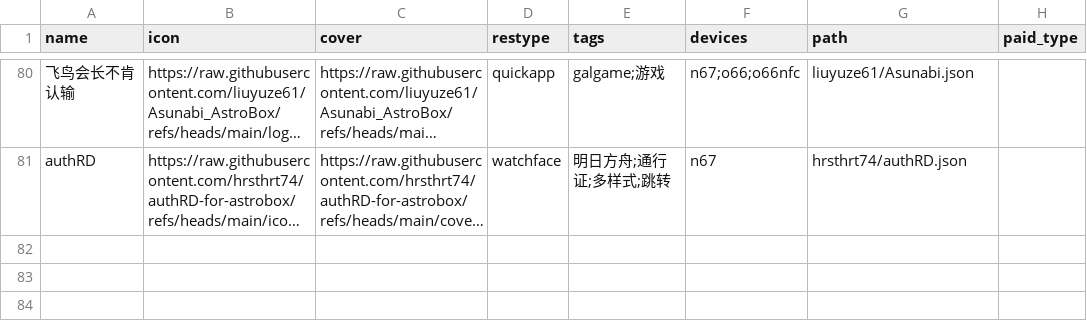
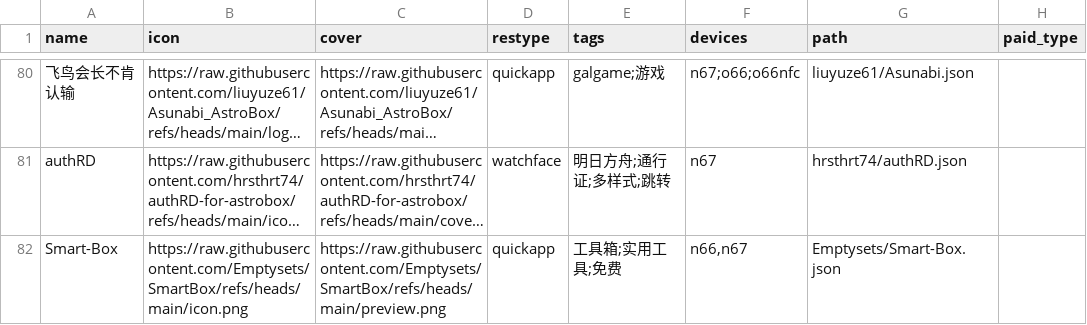
Before and after one commit to OrPudding/AstroBox-Repo, a CSV file: index.csv, drawn as a sheet; only a part is shown, gaps mark what is left out; long unchanged cells end in …; the diff names each change by its address in the sheet, - before the commit and + after, or states it on an @@ line.

Commit message:
add: SmartBox

```diff
--- a/index.csv
+++ b/index.csv
+row 82: Smart-Box | https://raw.githubusercontent.com/Emptysets/SmartBox/refs/heads/main/icon.png | https://raw.githubusercontent.com/Emptysets/SmartBox/refs/heads/main/preview.png | quickapp | 工具箱;实用工具;免费 | n66,n67 | Emptysets/Smart-Box.json
```
Also changed, not shown: 1 other file.
